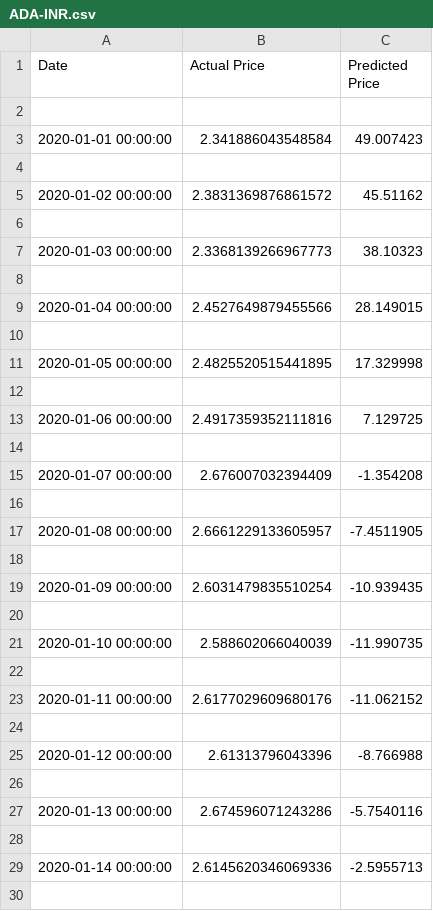
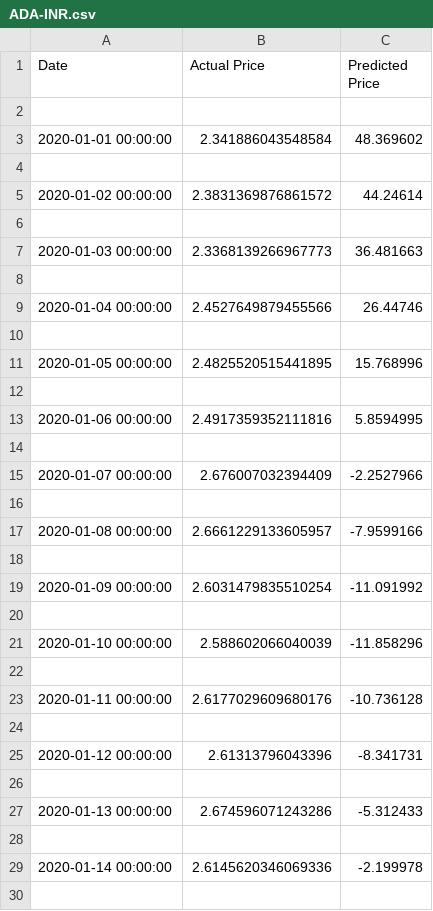
Before and after one commit to sanskarjaiswal2001/Crypto-Price-Prediction-and-Analysis, a CSV file: data/ADA-INR.csv, drawn as a sheet; only a part is shown; the diff covers the shown part only.

```diff
--- a/data/ADA-INR.csv
+++ b/data/ADA-INR.csv
@@ -2,29 +2,29 @@ Date,Actual Price,Predicted Price
 
-2020-01-01 00:00:00,2.341886043548584,49.007423
+2020-01-01 00:00:00,2.341886043548584,48.369602
 
-2020-01-02 00:00:00,2.3831369876861572,45.51162
+2020-01-02 00:00:00,2.3831369876861572,44.24614
 
-2020-01-03 00:00:00,2.3368139266967773,38.10323
+2020-01-03 00:00:00,2.3368139266967773,36.481663
 
-2020-01-04 00:00:00,2.4527649879455566,28.149015
+2020-01-04 00:00:00,2.4527649879455566,26.44746
 
-2020-01-05 00:00:00,2.4825520515441895,17.329998
+2020-01-05 00:00:00,2.4825520515441895,15.768996
 
-2020-01-06 00:00:00,2.4917359352111816,7.129725
+2020-01-06 00:00:00,2.4917359352111816,5.8594995
 
-2020-01-07 00:00:00,2.676007032394409,-1.354208
+2020-01-07 00:00:00,2.676007032394409,-2.2527966
 
-2020-01-08 00:00:00,2.6661229133605957,-7.4511905
+2020-01-08 00:00:00,2.6661229133605957,-7.9599166
 
-2020-01-09 00:00:00,2.6031479835510254,-10.939435
+2020-01-09 00:00:00,2.6031479835510254,-11.091992
 
-2020-01-10 00:00:00,2.588602066040039,-11.990735
+2020-01-10 00:00:00,2.588602066040039,-11.858296
 
-2020-01-11 00:00:00,2.6177029609680176,-11.062152
+2020-01-11 00:00:00,2.6177029609680176,-10.736128
 
-2020-01-12 00:00:00,2.61313796043396,-8.766988
+2020-01-12 00:00:00,2.61313796043396,-8.341731
 
-2020-01-13 00:00:00,2.674596071243286,-5.7540116
+2020-01-13 00:00:00,2.674596071243286,-5.312433
 
-2020-01-14 00:00:00,2.6145620346069336,-2.5955713
+2020-01-14 00:00:00,2.6145620346069336,-2.199978
 
```
Also changed, not shown: 2 added rows and 48 edited cells elsewhere in this file, data/BTC-ETH.csv, data/BTC-INR.csv, 26 other files.
